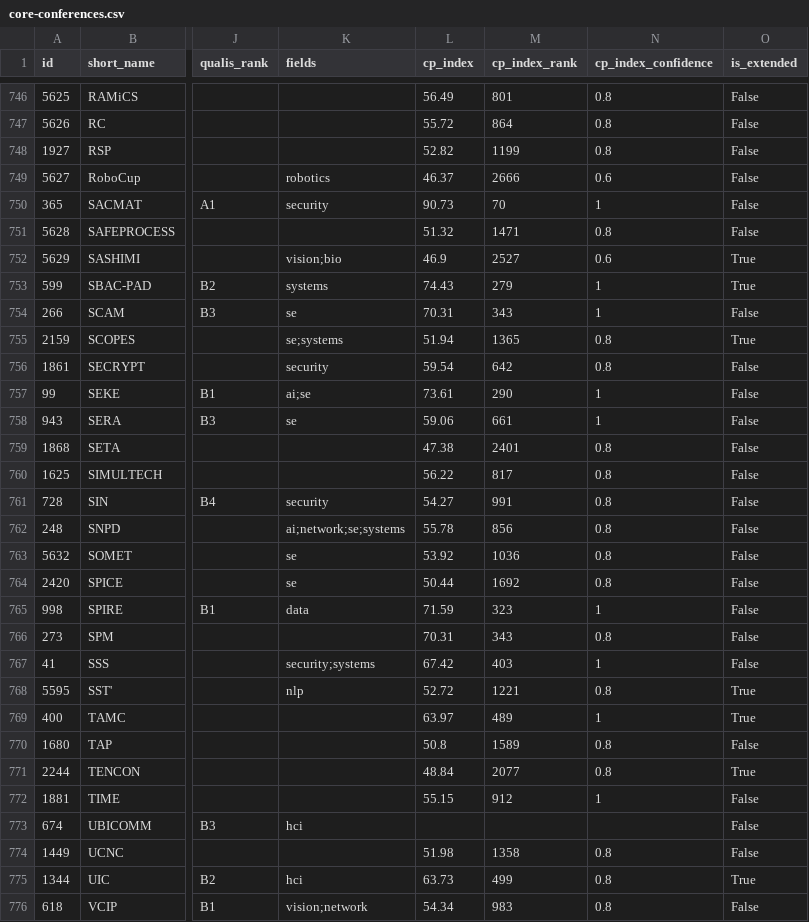
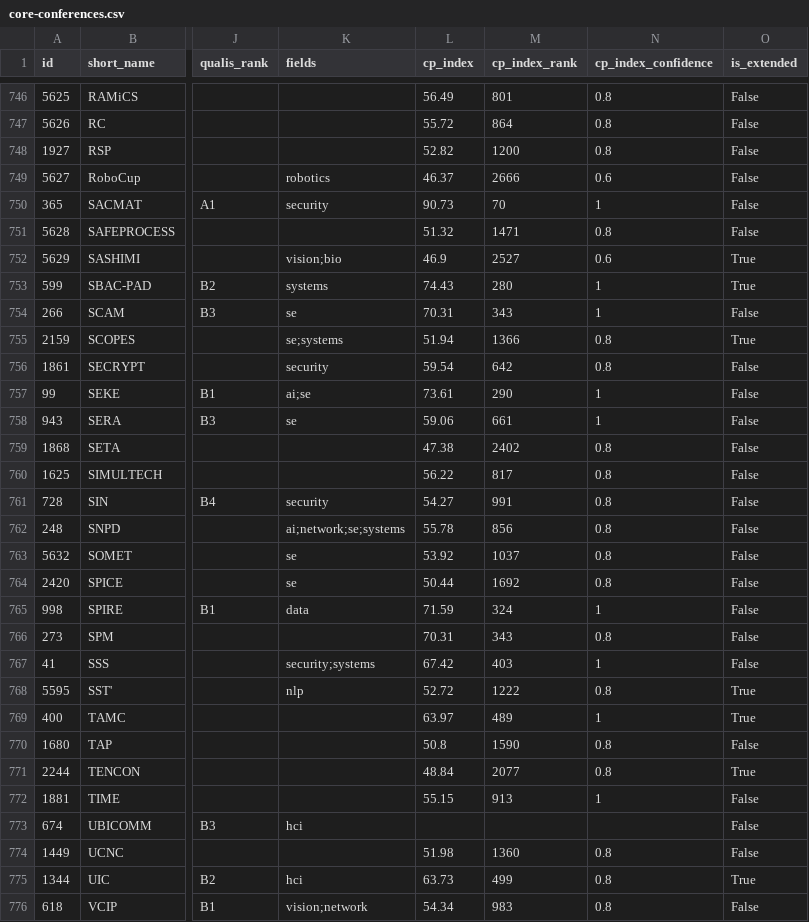
Before and after one commit to sundou82/conference-partner-mcp, a CSV file: data/core-conferences.csv, drawn as a sheet; only a part is shown, gaps mark what is left out; the diff covers the shown part only; the diff names each change by its address in the sheet, - before the commit and + after, or states it on an @@ line.

```diff
--- a/data/core-conferences.csv
+++ b/data/core-conferences.csv
-M748 (cp_index_rank): 1199
+M748 (cp_index_rank): 1200
-M753 (cp_index_rank): 279
+M753 (cp_index_rank): 280
-M755 (cp_index_rank): 1365
+M755 (cp_index_rank): 1366
-M759 (cp_index_rank): 2401
+M759 (cp_index_rank): 2402
-M763 (cp_index_rank): 1036
+M763 (cp_index_rank): 1037
-M765 (cp_index_rank): 323
+M765 (cp_index_rank): 324
-M768 (cp_index_rank): 1221
+M768 (cp_index_rank): 1222
-M770 (cp_index_rank): 1589
+M770 (cp_index_rank): 1590
-M772 (cp_index_rank): 912
+M772 (cp_index_rank): 913
-M774 (cp_index_rank): 1358
+M774 (cp_index_rank): 1360
```
Also changed, not shown: 158 edited cells elsewhere in this file, data/ccf-conferences.csv, data/open-calls-by-rank.csv, 8 other files.
